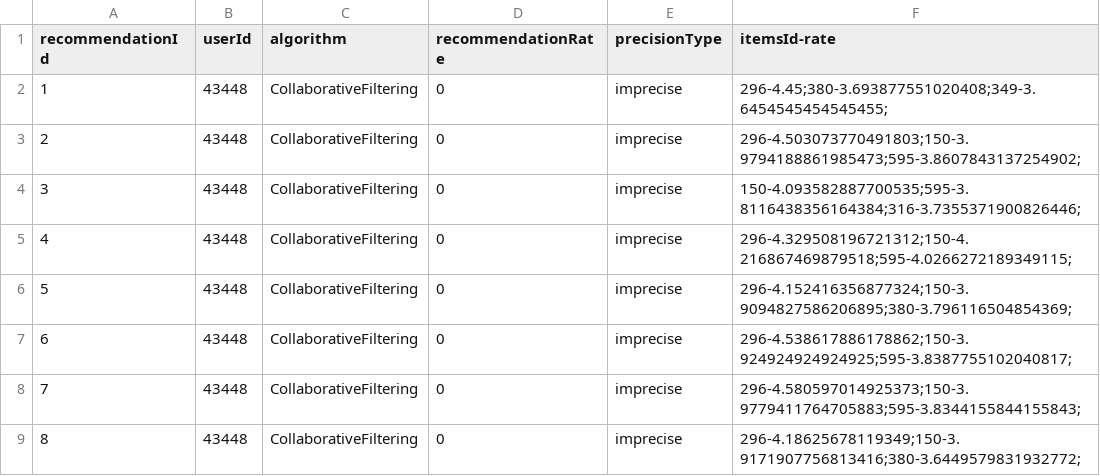
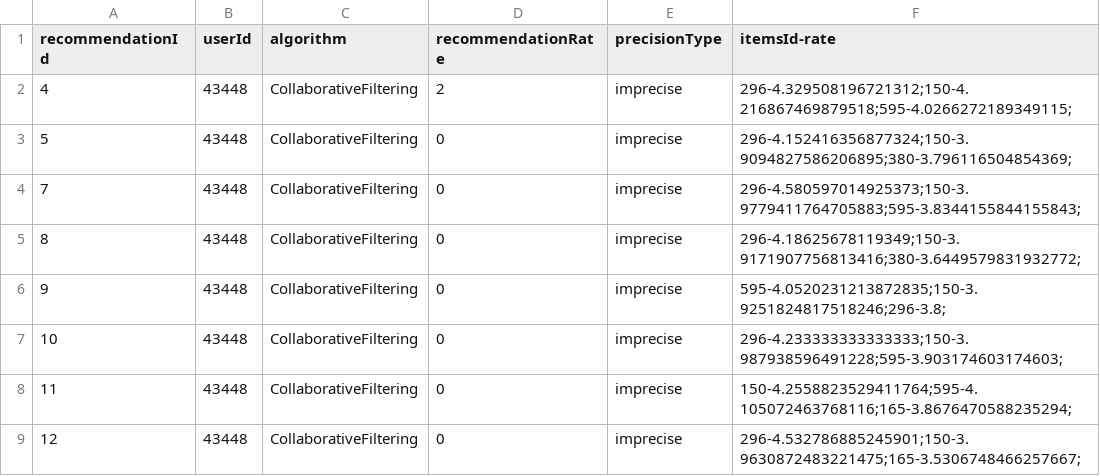
Before and after one commit to Bagansio/PROP, a CSV file: DATA/datasets/movies/recommendations.csv, drawn as a sheet; only a part is shown; the shorter side is filled out with more unchanged rows; the diff covers the shown part only.

Commit message:
Recommendations Views end

```diff
--- a/DATA/datasets/movies/recommendations.csv
+++ b/DATA/datasets/movies/recommendations.csv
@@ -1,8 +1,4 @@
 recommendationId,userId,algorithm,recommendationRate,precisionType,itemsId-rate
-1,43448,CollaborativeFiltering,0,imprecise,296-4.45;380-3.693877551020408;349-3.6454545454545455;
-2,43448,CollaborativeFiltering,0,imprecise,296-4.503073770491803;150-3.9794188861985473;595-3.8607843137254902;
-3,43448,CollaborativeFiltering,0,imprecise,150-4.093582887700535;595-3.8116438356164384;316-3.7355371900826446;
-4,43448,CollaborativeFiltering,0,imprecise,296-4.329508196721312;150-4.216867469879518;595-4.0266272189349115;
+4,43448,CollaborativeFiltering,2,imprecise,296-4.329508196721312;150-4.216867469879518;595-4.0266272189349115;
 5,43448,CollaborativeFiltering,0,imprecise,296-4.152416356877324;150-3.9094827586206895;380-3.796116504854369;
-6,43448,CollaborativeFiltering,0,imprecise,296-4.538617886178862;150-3.924924924924925;595-3.8387755102040817;
 7,43448,CollaborativeFiltering,0,imprecise,296-4.580597014925373;150-3.9779411764705883;595-3.8344155844155843;
```
Also changed, not shown: 26 added rows elsewhere in this file, 14 other files.
